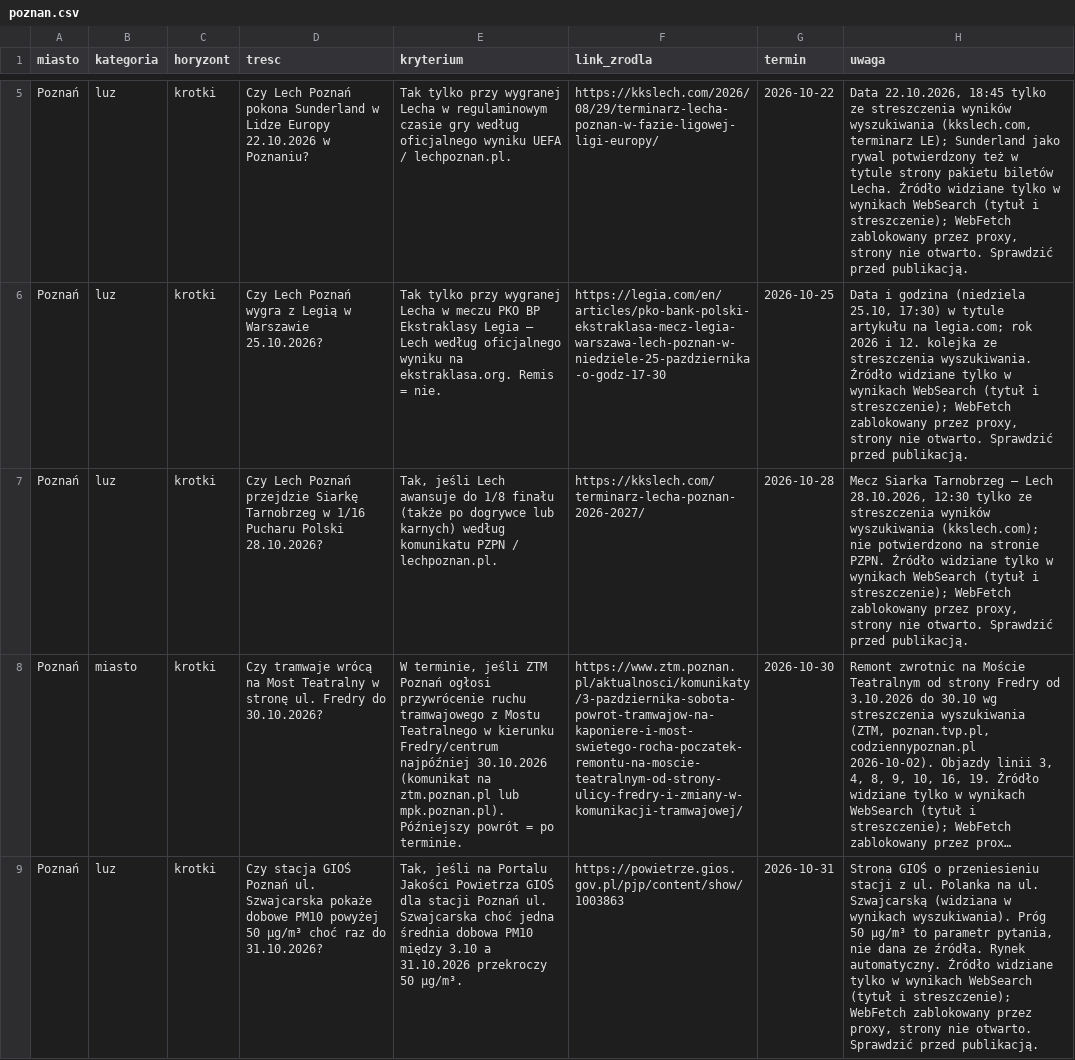
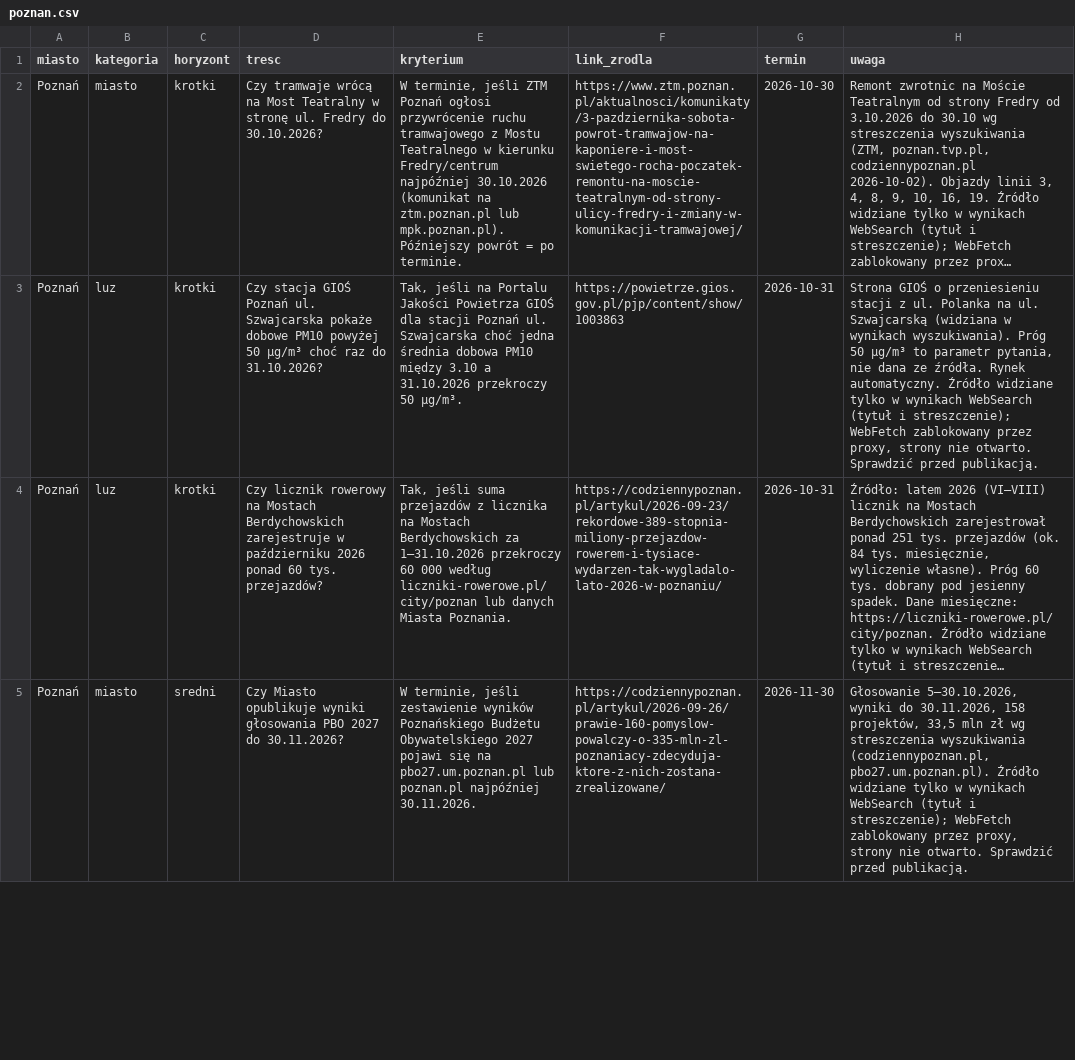
Before and after one commit to Ksaniclaude/smartcity-hackyeah-2026, a CSV file: data/miasta/poznan.csv, drawn as a sheet; only a part is shown, gaps mark what is left out; the shorter side is filled out with more unchanged rows; long unchanged cells end in …; the diff covers the shown part only; the diff names each change by its address in the sheet, - before the commit and + after, or states it on an @@ line.

```diff
--- a/data/miasta/poznan.csv
+++ b/data/miasta/poznan.csv
-row 5: Poznań | luz | krotki | Czy Lech Poznań pokona Sunderland w Lidze Europy 22.10.2026 w Poznaniu? | Tak tylko przy wygranej Lecha w regulaminowym czasie gry według oficjalnego wyniku UEFA / lechpoznan.pl. | https://kkslech.com/2026/08/29/terminarz-lecha-poznan-w-fazie-ligowej-ligi-europy/ | 2026-10-22 | Data 22.10.2026, 18:45 tylko ze streszczenia wyników wyszukiwania (kkslech.com, terminarz LE); Sunderland jako rywal potwierdzony też w tytule strony pakietu biletów Lecha. Źródło widziane tylko w wynikach WebSearch (tytuł i streszczenie); WebFetch zablokowany przez proxy, strony nie otwarto. Sprawdzić przed publikacją.
-row 6: Poznań | luz | krotki | Czy Lech Poznań wygra z Legią w Warszawie 25.10.2026? | Tak tylko przy wygranej Lecha w meczu PKO BP Ekstraklasy Legia – Lech według oficjalnego wyniku na ekstraklasa.org. Remis = nie. | https://legia.com/en/articles/pko-bank-polski-ekstraklasa-mecz-legia-warszawa-lech-poznan-w-niedziele-25-pazdziernika-o-godz-17-30 | 2026-10-25 | Data i godzina (niedziela 25.10, 17:30) w tytule artykułu na legia.com; rok 2026 i 12. kolejka ze streszczenia wyszukiwania. Źródło widziane tylko w wynikach WebSearch (tytuł i streszczenie); WebFetch zablokowany przez proxy, strony nie otwarto. Sprawdzić przed publikacją.
-row 7: Poznań | luz | krotki | Czy Lech Poznań przejdzie Siarkę Tarnobrzeg w 1/16 Pucharu Polski 28.10.2026? | Tak, jeśli Lech awansuje do 1/8 finału (także po dogrywce lub karnych) według komunikatu PZPN / lechpoznan.pl. | https://kkslech.com/terminarz-lecha-poznan-2026-2027/ | 2026-10-28 | Mecz Siarka Tarnobrzeg – Lech 28.10.2026, 12:30 tylko ze streszczenia wyników wyszukiwania (kkslech.com); nie potwierdzono na stronie PZPN. Źródło widziane tylko w wynikach WebSearch (tytuł i streszczenie); WebFetch zablokowany przez proxy, strony nie otwarto. Sprawdzić przed publikacją.
```
Also changed, not shown: 3 removed rows elsewhere in this file, data/miasta/gdansk.csv, data/miasta/katowice.csv, 7 other files.
